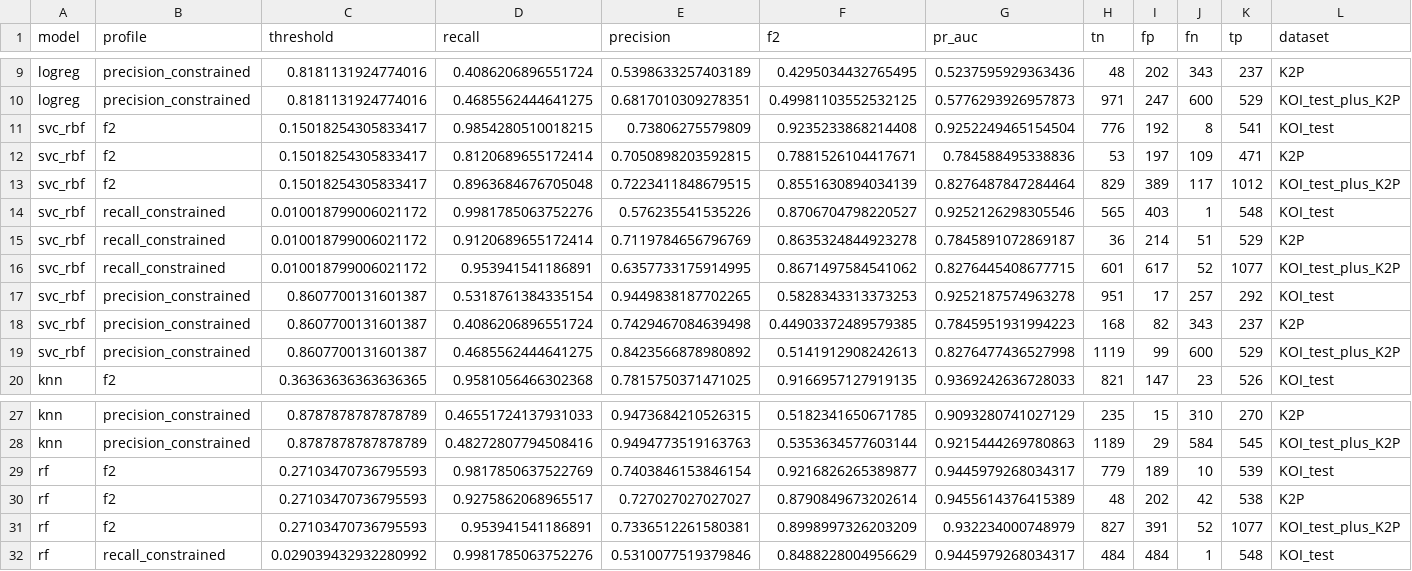
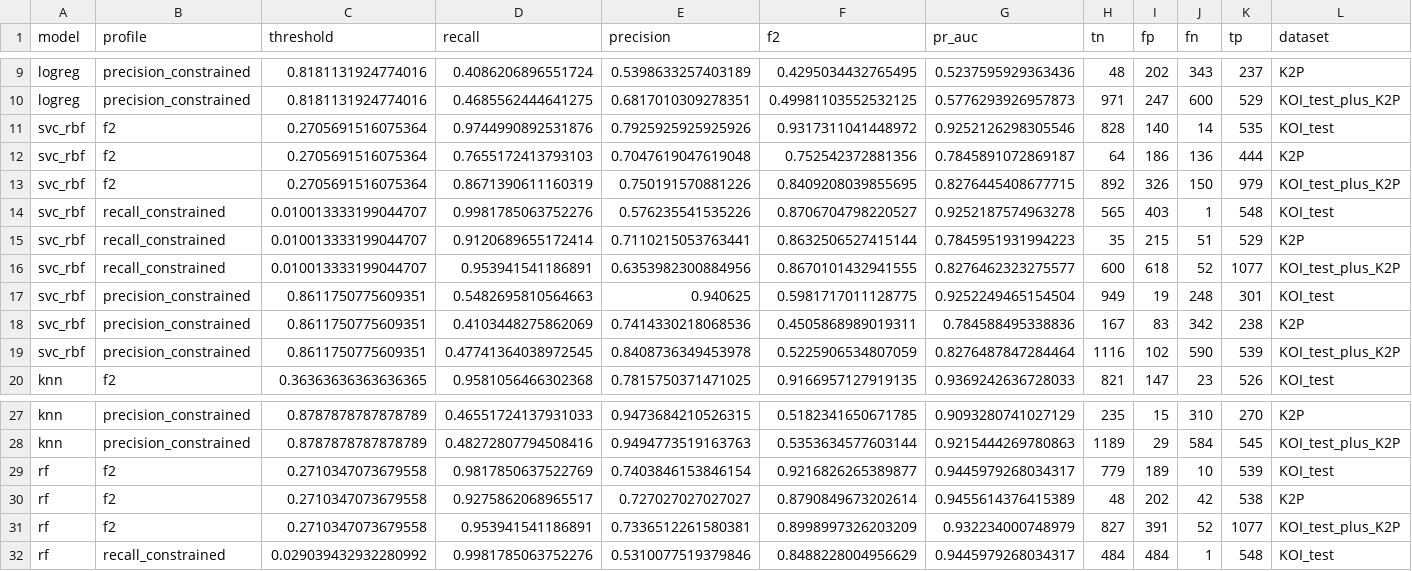
Before and after one commit to JanMatusiak/exoplanet-detection, a CSV file: artifacts/evaluation/v1/comparison_df.csv, drawn as a sheet; only a part is shown, gaps mark what is left out.

```diff
--- a/artifacts/evaluation/v1/comparison_df.csv
+++ b/artifacts/evaluation/v1/comparison_df.csv
@@ -10,11 +10,11 @@ logreg,precision_constrained,0.8181131924774016,0.4086206896551724,0.53986332574
 logreg,precision_constrained,0.8181131924774016,0.4685562444641275,0.6817010309278351,0.49981103552532125,0.5776293926957873,971,247,600,529,KOI_test_plus_K2P
-svc_rbf,f2,0.15018254305833417,0.9854280510018215,0.73806275579809,0.9235233868214408,0.9252249465154504,776,192,8,541,KOI_test
-svc_rbf,f2,0.15018254305833417,0.8120689655172414,0.7050898203592815,0.7881526104417671,0.784588495338836,53,197,109,471,K2P
-svc_rbf,f2,0.15018254305833417,0.8963684676705048,0.7223411848679515,0.8551630894034139,0.8276487847284464,829,389,117,1012,KOI_test_plus_K2P
-svc_rbf,recall_constrained,0.010018799006021172,0.9981785063752276,0.576235541535226,0.8706704798220527,0.9252126298305546,565,403,1,548,KOI_test
-svc_rbf,recall_constrained,0.010018799006021172,0.9120689655172414,0.7119784656796769,0.8635324844923278,0.7845891072869187,36,214,51,529,K2P
-svc_rbf,recall_constrained,0.010018799006021172,0.953941541186891,0.6357733175914995,0.8671497584541062,0.8276445408677715,601,617,52,1077,KOI_test_plus_K2P
-svc_rbf,precision_constrained,0.8607700131601387,0.5318761384335154,0.9449838187702265,0.5828343313373253,0.9252187574963278,951,17,257,292,KOI_test
-svc_rbf,precision_constrained,0.8607700131601387,0.4086206896551724,0.7429467084639498,0.44903372489579385,0.7845951931994223,168,82,343,237,K2P
-svc_rbf,precision_constrained,0.8607700131601387,0.4685562444641275,0.8423566878980892,0.5141912908242613,0.8276477436527998,1119,99,600,529,KOI_test_plus_K2P
+svc_rbf,f2,0.2705691516075364,0.9744990892531876,0.7925925925925926,0.9317311041448972,0.9252126298305546,828,140,14,535,KOI_test
+svc_rbf,f2,0.2705691516075364,0.7655172413793103,0.7047619047619048,0.752542372881356,0.7845891072869187,64,186,136,444,K2P
+svc_rbf,f2,0.2705691516075364,0.8671390611160319,0.750191570881226,0.8409208039855695,0.8276445408677715,892,326,150,979,KOI_test_plus_K2P
+svc_rbf,recall_constrained,0.010013333199044707,0.9981785063752276,0.576235541535226,0.8706704798220527,0.9252187574963278,565,403,1,548,KOI_test
+svc_rbf,recall_constrained,0.010013333199044707,0.9120689655172414,0.7110215053763441,0.8632506527415144,0.7845951931994223,35,215,51,529,K2P
+svc_rbf,recall_constrained,0.010013333199044707,0.953941541186891,0.6353982300884956,0.8670101432941555,0.8276462323275577,600,618,52,1077,KOI_test_plus_K2P
+svc_rbf,precision_constrained,0.8611750775609351,0.5482695810564663,0.940625,0.5981717011128775,0.9252249465154504,949,19,248,301,KOI_test
+svc_rbf,precision_constrained,0.8611750775609351,0.4103448275862069,0.7414330218068536,0.4505868989019311,0.784588495338836,167,83,342,238,K2P
+svc_rbf,precision_constrained,0.8611750775609351,0.47741364038972545,0.8408736349453978,0.5225906534807059,0.8276487847284464,1116,102,590,539,KOI_test_plus_K2P
 knn,f2,0.36363636363636365,0.9581056466302368,0.7815750371471025,0.9166957127919135,0.9369242636728033,821,147,23,526,KOI_test
@@ -28,5 +28,5 @@ knn,precision_constrained,0.8787878787878789,0.46551724137931033,0.9473684210526
 knn,precision_constrained,0.8787878787878789,0.48272807794508416,0.9494773519163763,0.5353634577603144,0.9215444269780863,1189,29,584,545,KOI_test_plus_K2P
-rf,f2,0.27103470736795593,0.9817850637522769,0.7403846153846154,0.9216826265389877,0.9445979268034317,779,189,10,539,KOI_test
-rf,f2,0.27103470736795593,0.9275862068965517,0.727027027027027,0.8790849673202614,0.9455614376415389,48,202,42,538,K2P
-rf,f2,0.27103470736795593,0.953941541186891,0.7336512261580381,0.8998997326203209,0.932234000748979,827,391,52,1077,KOI_test_plus_K2P
+rf,f2,0.2710347073679558,0.9817850637522769,0.7403846153846154,0.9216826265389877,0.9445979268034317,779,189,10,539,KOI_test
+rf,f2,0.2710347073679558,0.9275862068965517,0.727027027027027,0.8790849673202614,0.9455614376415389,48,202,42,538,K2P
+rf,f2,0.2710347073679558,0.953941541186891,0.7336512261580381,0.8998997326203209,0.932234000748979,827,391,52,1077,KOI_test_plus_K2P
 rf,recall_constrained,0.029039432932280992,0.9981785063752276,0.5310077519379846,0.8488228004956629,0.9445979268034317,484,484,1,548,KOI_test
```
Also changed, not shown: artifacts/evaluation/v1/threshold_tuning_summary.csv, 3 other files.
